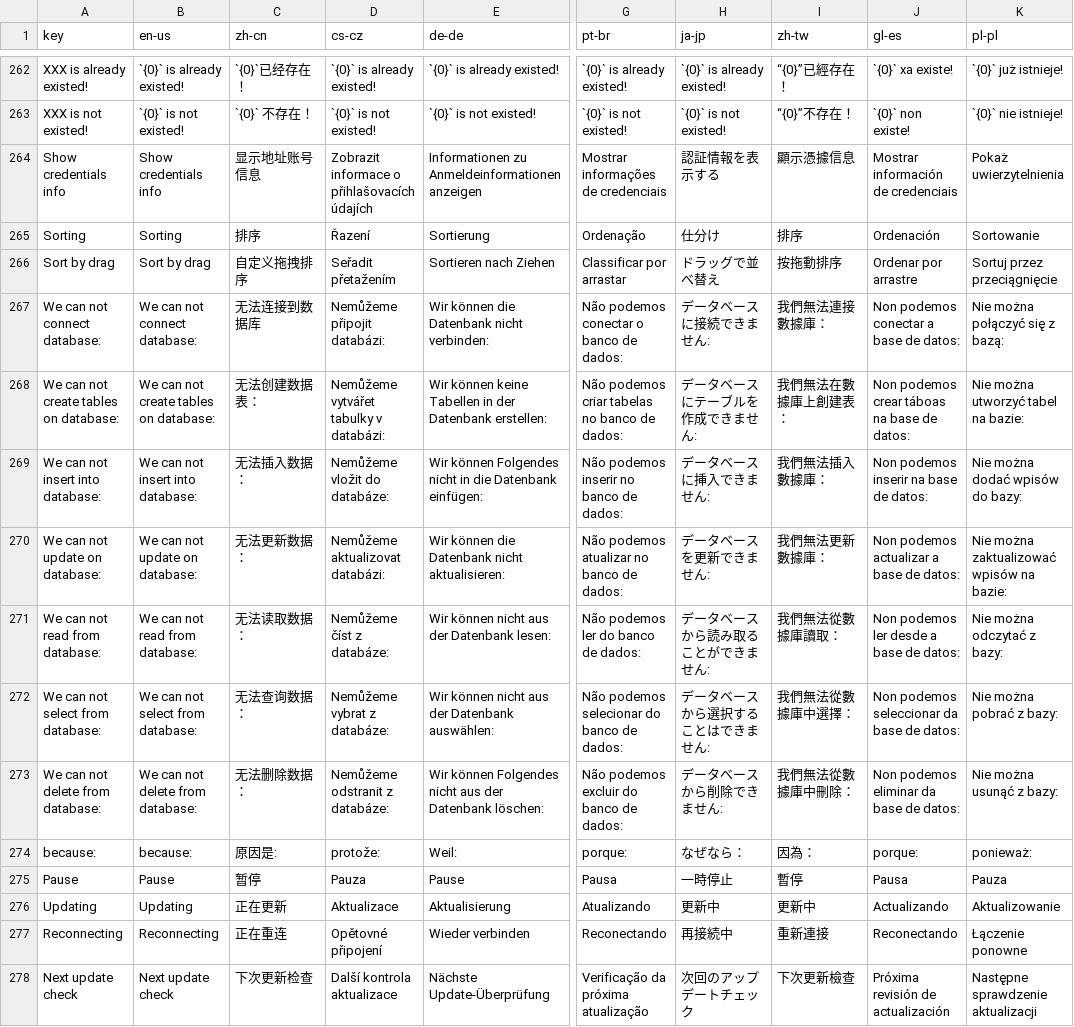
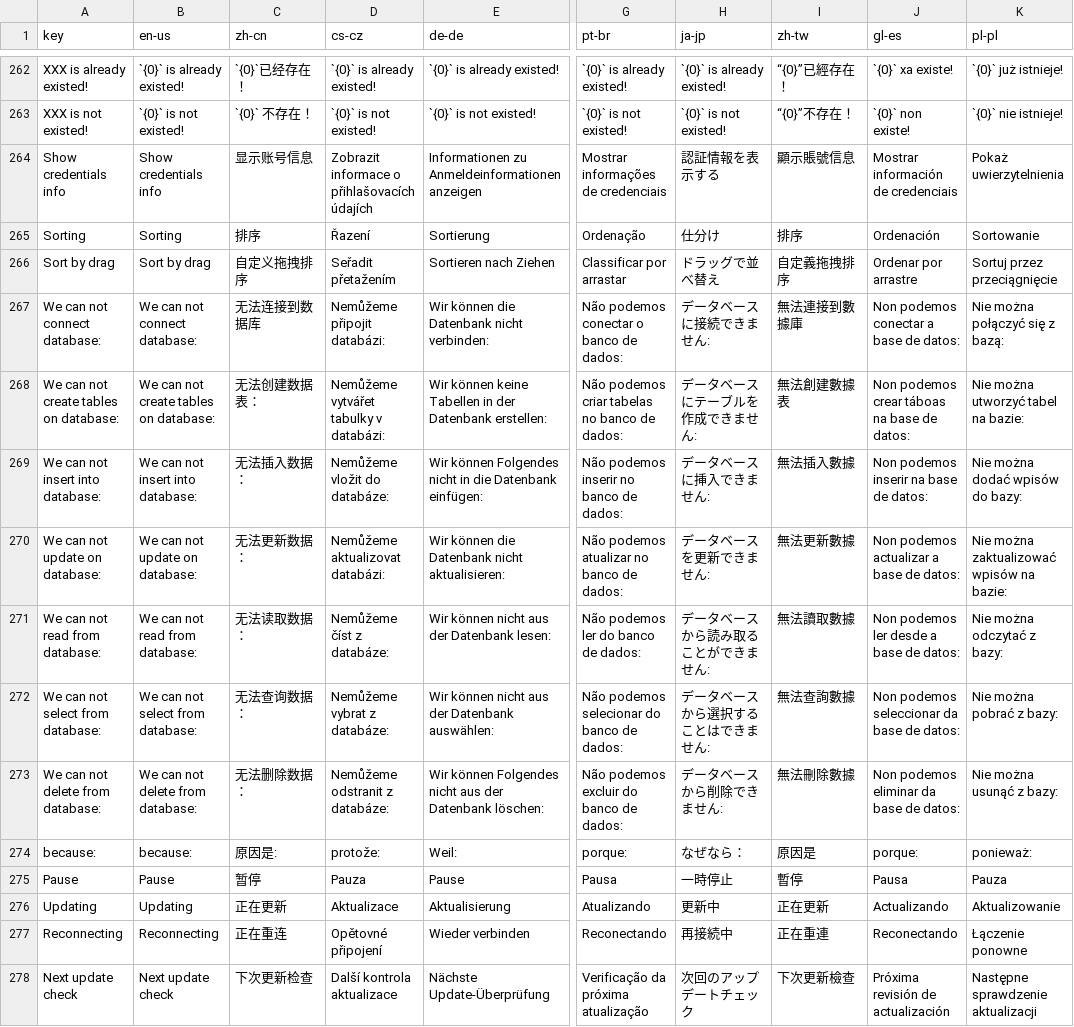
Before and after one commit to 1Remote/1Remote, a CSV file: Ui/Resources/Languages/glossary_translated_by_google.csv, drawn as a sheet; only a part is shown, gaps mark what is left out; the diff covers the shown part only; the diff names each change by its address in the sheet, - before the commit and + after, or states it on an @@ line.

```diff
--- a/Ui/Resources/Languages/glossary_translated_by_google.csv
+++ b/Ui/Resources/Languages/glossary_translated_by_google.csv
-C264 (zh-cn): 显示地址账号信息
+C264 (zh-cn): 显示账号信息
-I264 (zh-tw): 顯示憑據信息
+I264 (zh-tw): 顯示賬號信息
-I266 (zh-tw): 按拖動排序
+I266 (zh-tw): 自定義拖拽排序
-I267 (zh-tw): 我們無法連接數據庫：
+I267 (zh-tw): 無法連接到數據庫
-I268 (zh-tw): 我們無法在數據庫上創建表：
+I268 (zh-tw): 無法創建數據表
-I269 (zh-tw): 我們無法插入數據庫：
+I269 (zh-tw): 無法插入數據
-I270 (zh-tw): 我們無法更新數據庫：
+I270 (zh-tw): 無法更新數據
-I271 (zh-tw): 我們無法從數據庫讀取：
+I271 (zh-tw): 無法讀取數據
-I272 (zh-tw): 我們無法從數據庫中選擇：
+I272 (zh-tw): 無法查詢數據
-I273 (zh-tw): 我們無法從數據庫中刪除：
+I273 (zh-tw): 無法刪除數據
-I274 (zh-tw): 因為：
+I274 (zh-tw): 原因是
-I276 (zh-tw): 更新中
+I276 (zh-tw): 正在更新
-I277 (zh-tw): 重新連接
+I277 (zh-tw): 正在重連
```
Also changed, not shown: 5 added rows, 1 removed row and 6 edited cells elsewhere in this file, Ui/Resources/Languages/glossary.csv, 27 other files.
